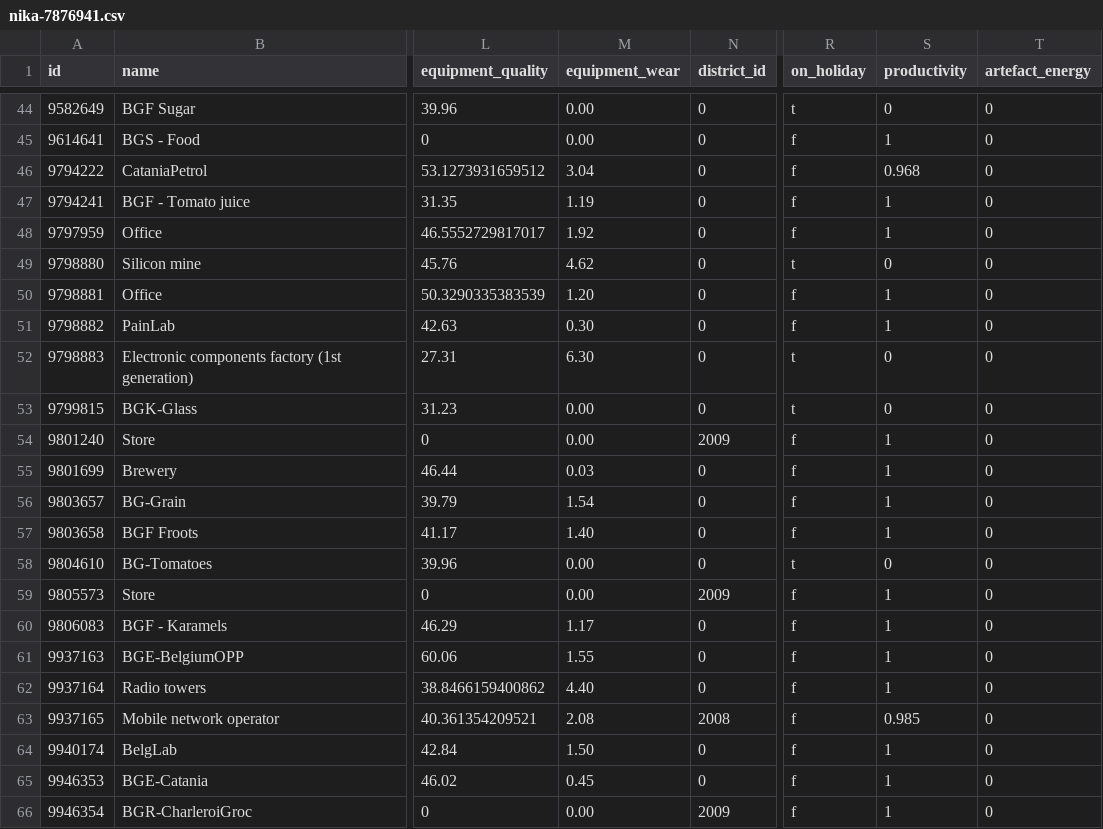
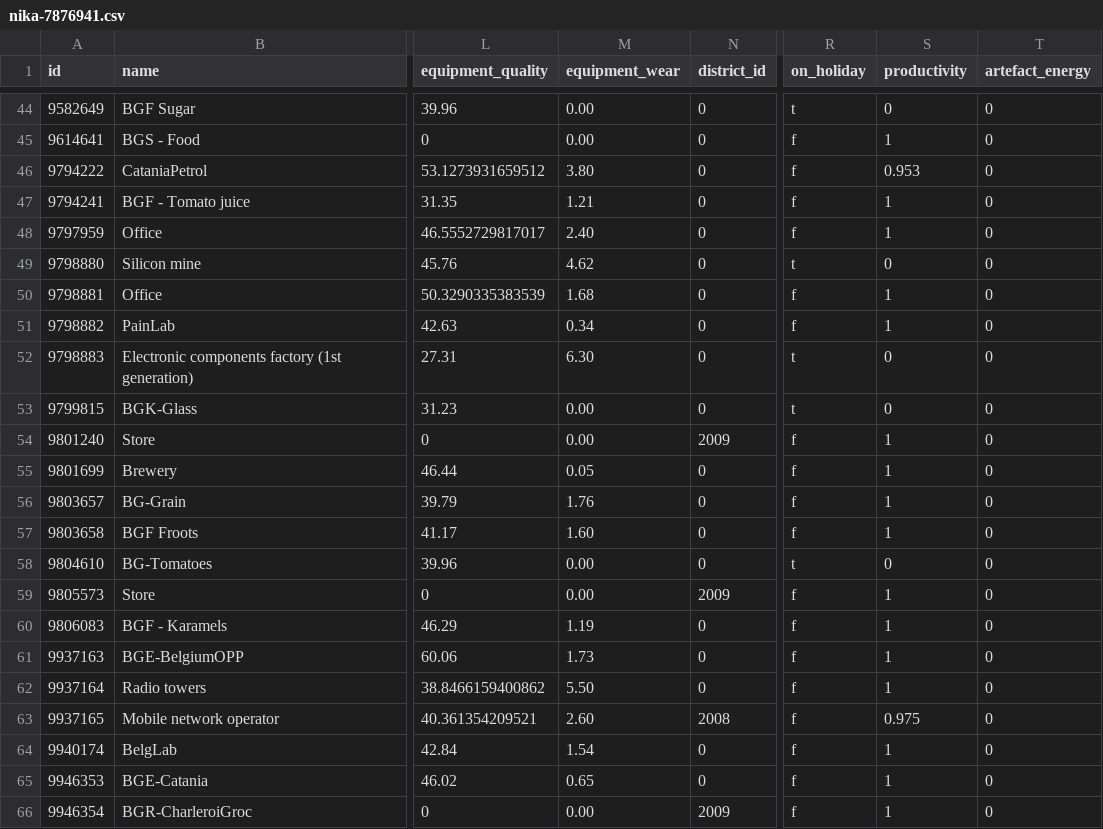
Before and after one commit to Emin-Hasanov/VirtaProj, a CSV file: companies/nika-7876941.csv, drawn as a sheet; only a part is shown, gaps mark what is left out; the diff covers the shown part only; the diff names each change by its address in the sheet, - before the commit and + after, or states it on an @@ line.

```diff
--- a/companies/nika-7876941.csv
+++ b/companies/nika-7876941.csv
-M46 (equipment_wear): 3.04
+M46 (equipment_wear): 3.80
-S46 (productivity): 0.968
+S46 (productivity): 0.953
-M47 (equipment_wear): 1.19
+M47 (equipment_wear): 1.21
-M48 (equipment_wear): 1.92
+M48 (equipment_wear): 2.40
-M50 (equipment_wear): 1.20
+M50 (equipment_wear): 1.68
-M51 (equipment_wear): 0.30
+M51 (equipment_wear): 0.34
-M55 (equipment_wear): 0.03
+M55 (equipment_wear): 0.05
-M56 (equipment_wear): 1.54
+M56 (equipment_wear): 1.76
-M57 (equipment_wear): 1.40
+M57 (equipment_wear): 1.60
-M60 (equipment_wear): 1.17
+M60 (equipment_wear): 1.19
-M61 (equipment_wear): 1.55
+M61 (equipment_wear): 1.73
-M62 (equipment_wear): 4.40
+M62 (equipment_wear): 5.50
-M63 (equipment_wear): 2.08
+M63 (equipment_wear): 2.60
-S63 (productivity): 0.985
+S63 (productivity): 0.975
-M64 (equipment_wear): 1.50
+M64 (equipment_wear): 1.54
-M65 (equipment_wear): 0.45
+M65 (equipment_wear): 0.65
```
Also changed, not shown: 27 edited cells elsewhere in this file.
